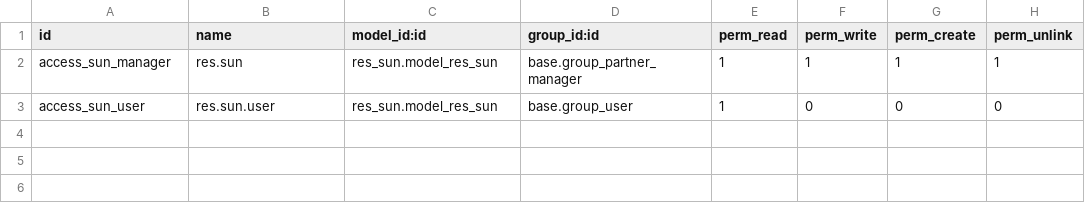
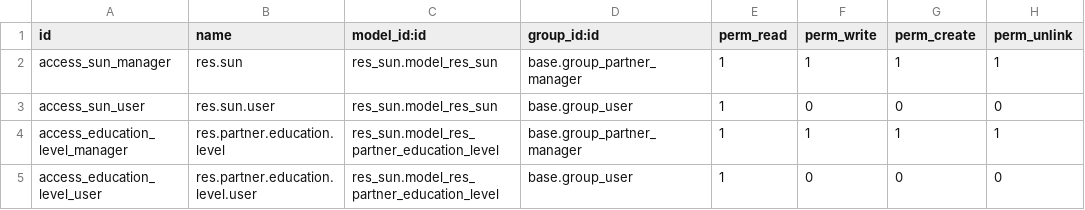
Before and after one commit to vertelab/odoo-base, a CSV file: res_sun/security/ir.model.access.csv, drawn as a sheet.

Commit message:
res_sun AFC-191: made education level its own model

```diff
--- a/res_sun/security/ir.model.access.csv
+++ b/res_sun/security/ir.model.access.csv
@@ -3 +3,3 @@ access_sun_manager,res.sun,res_sun.model_res_sun,base.group_partner_manager,1,1,
 access_sun_user,res.sun.user,res_sun.model_res_sun,base.group_user,1,0,0,0
+access_education_level_manager,res.partner.education.level,res_sun.model_res_partner_education_level,base.group_partner_manager,1,1,1,1
+access_education_level_user,res.partner.education.level.user,res_sun.model_res_partner_education_level,base.group_user,1,0,0,0
```
Also changed, not shown: 1 other file.
